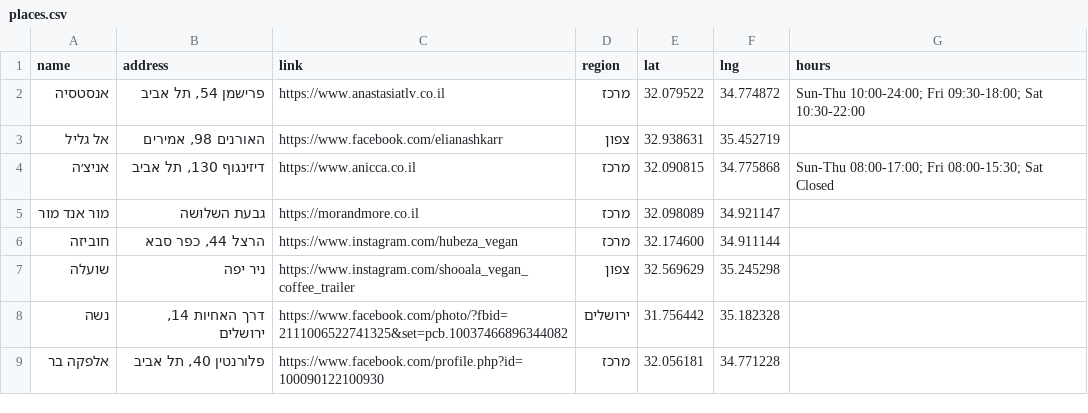
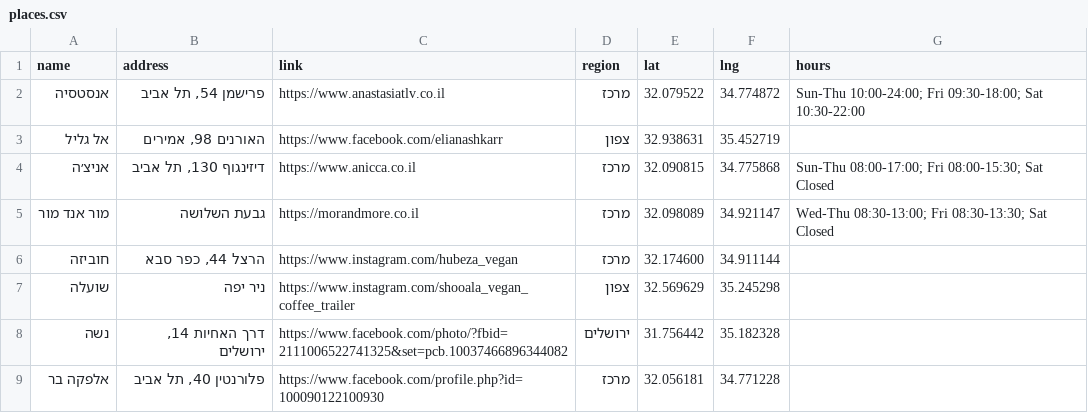
Before and after one commit to gilkremer123/vegan, a CSV file: places.csv, drawn as a sheet; only a part is shown.

Commit message:
feat: update operating hours for "מור אנד מור" in places.csv

```diff
--- a/places.csv
+++ b/places.csv
@@ -4,3 +4,3 @@ name,address,link,region,lat,lng,hours
 "אניצ׳ה","דיזינגוף 130, תל אביב","https://www.anicca.co.il","מרכז",32.090815,34.775868,"Sun-Thu 08:00-17:00; Fri 08:00-15:30; Sat Closed"
-"מור אנד מור","גבעת השלושה","https://morandmore.co.il","מרכז",32.098089,34.921147,""
+"מור אנד מור","גבעת השלושה","https://morandmore.co.il","מרכז",32.098089,34.921147,"Wed-Thu 08:30-13:00; Fri 08:30-13:30; Sat Closed"
 "חוביזה","הרצל 44, כפר סבא","https://www.instagram.com/hubeza_vegan","מרכז",32.174600,34.911144,""
```
